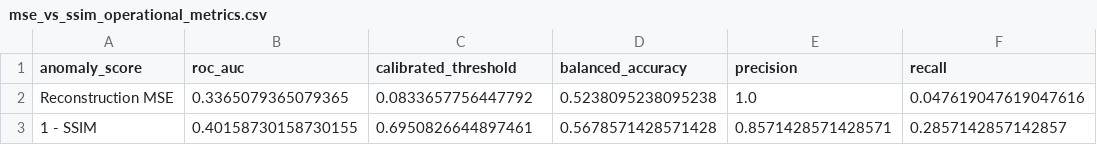
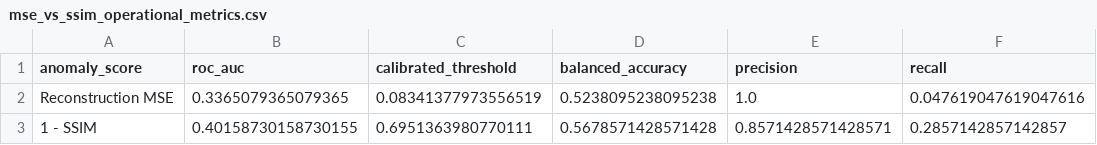
Before and after one commit to Chrysoula-Tsitsifa/INDUSTRIAL-BOTTLE-DEFECT-DETECTION, a CSV file: final_artifacts/notebook3_artifacts/mse_vs_ssim_operational_metrics.csv, drawn as a sheet; only a part is shown; the diff names each change by its address in the sheet, - before the commit and + after, or states it on an @@ line.

```diff
--- a/final_artifacts/notebook3_artifacts/mse_vs_ssim_operational_metrics.csv
+++ b/final_artifacts/notebook3_artifacts/mse_vs_ssim_operational_metrics.csv
-C2 (calibrated_threshold): 0.0833657756447792
+C2 (calibrated_threshold): 0.08341377973556519
-C3 (calibrated_threshold): 0.6950826644897461
+C3 (calibrated_threshold): 0.6951363980770111
```
Also changed, not shown: final_artifacts/notebook1_artifacts/per_defect_metrics.csv, final_artifacts/notebook2_artifacts/test_score_summary.csv, 23 other files.
